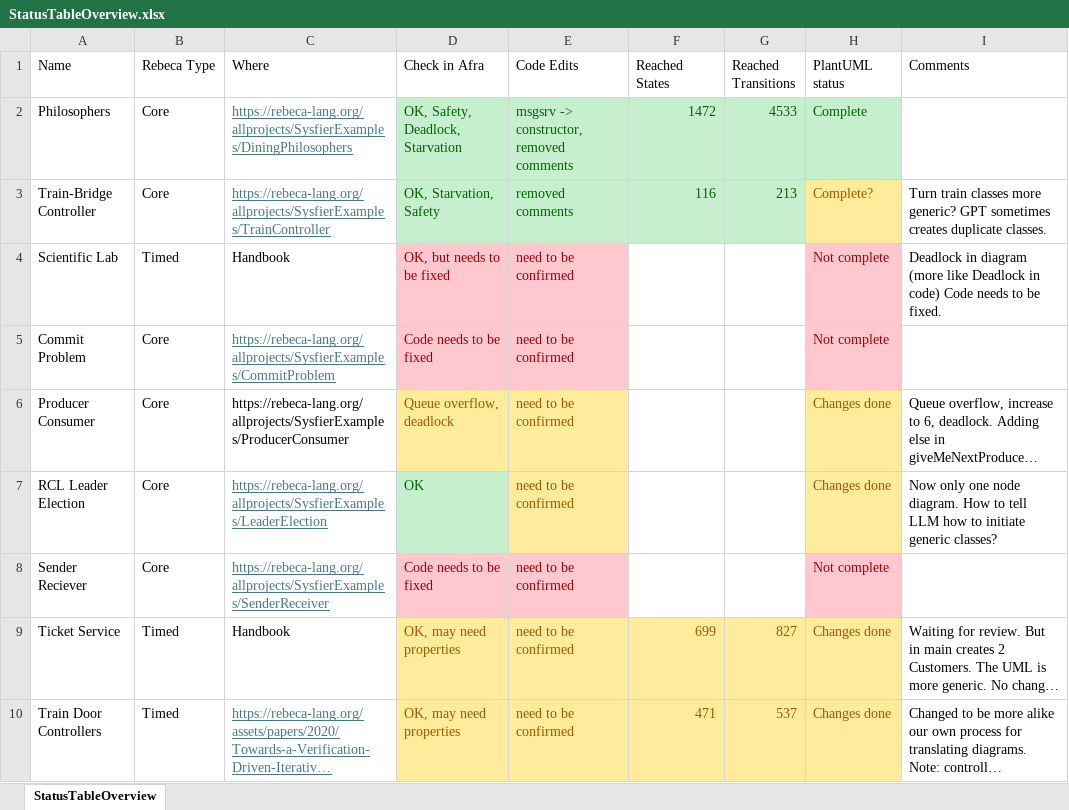
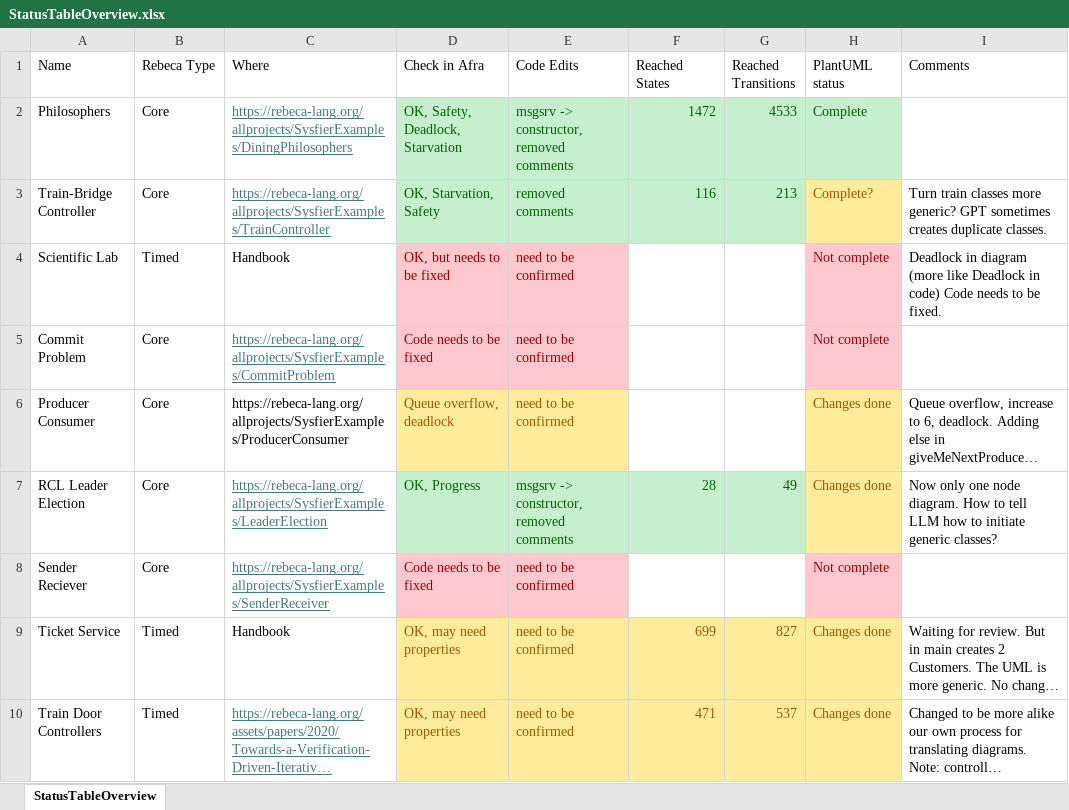
Before and after one commit to gnowin/UML-To-Rebecca-Dataset, an Excel workbook: ModelTranslations/StatusTableOverview.xlsx, sheet StatusTableOverview, drawn as a sheet; long unchanged cells end in …; values as stored, in another font and other column widths than the file's, no borders; table styles not drawn; the diff names each change by its address in the sheet, - before the commit and + after, or states it on an @@ line.

Commit message:
Code edit confirmed for LCRLeader.rebeca

```diff
--- a/ModelTranslations/StatusTableOverview.xlsx (sheet StatusTableOverview)
+++ b/ModelTranslations/StatusTableOverview.xlsx (sheet StatusTableOverview)
-D7 (Check in Afra): OK
+D7 (Check in Afra): OK, Progress
-E7 (Code Edits): need to be confirmed
+E7 (Code Edits): msgsrv -> constructor, removed comments
@@ E7 fill: #FFEB9C → #C6EFCE, text colour: #9C5700 → #006100 @@
-F7 (Reached States): (empty)
+F7 (Reached States): 28
-F7:G7 fill: none
+F7:G7 fill: #C6EFCE
-G7 (Reached Transitions): (empty)
+G7 (Reached Transitions): 49
```
Also changed, not shown: 1 other file.
